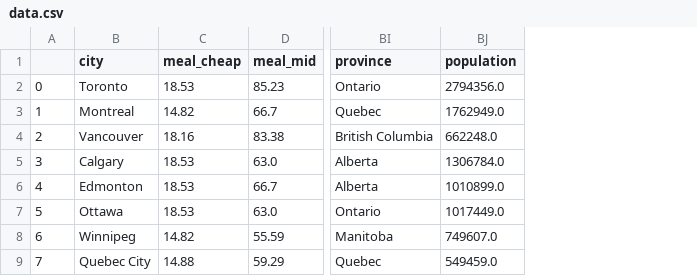
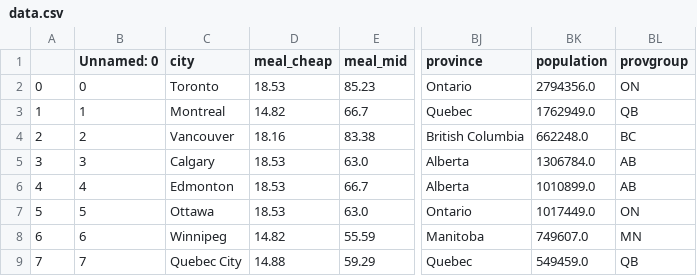
Before and after one commit to freinric/Dashboard_Cost-of-living, a CSV file: data/processed/data.csv, drawn as a sheet; only a part is shown, gaps mark what is left out; the diff names each change by its address in the sheet, - before the commit and + after, or states it on an @@ line.

Commit message:
add provgroup col to data

```diff
--- a/data/processed/data.csv
+++ b/data/processed/data.csv
+column B (Unnamed: 0), rows 2-9: 0 | 1 | 2 | 3 | 4 | 5 | 6 | 7
+column BL (provgroup), rows 2-9: ON | QB | BC | AB | AB | ON | MN | QB
```
